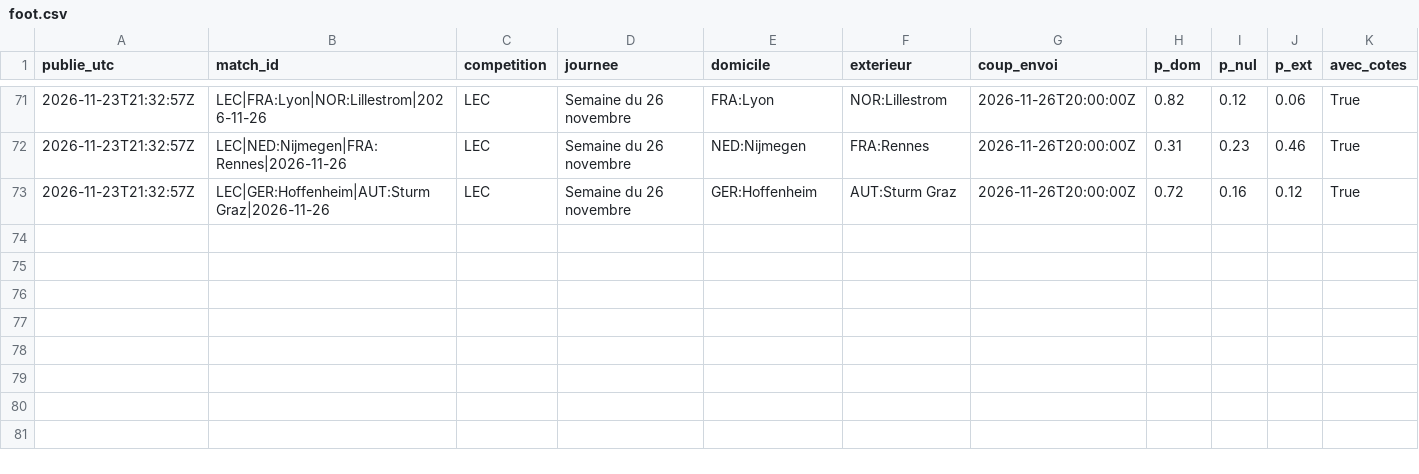
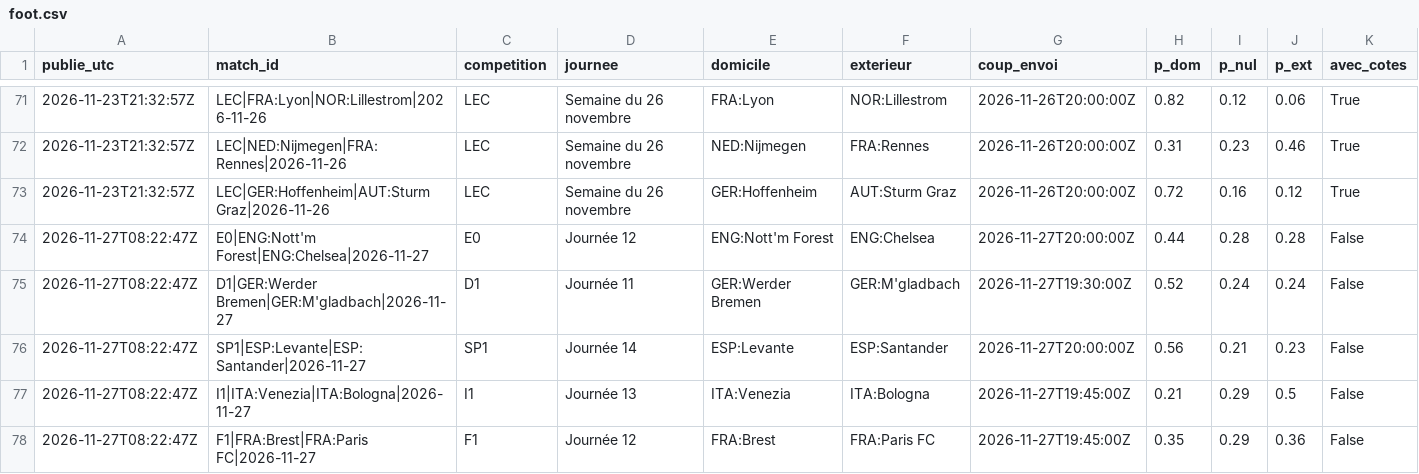
Before and after one commit to maximebasset1/extinction-des-feux, a CSV file: data/journal/foot.csv, drawn as a sheet; only a part is shown, gaps mark what is left out.

```diff
--- a/data/journal/foot.csv
+++ b/data/journal/foot.csv
@@ -73 +73,6 @@ publie_utc,match_id,competition,journee,domicile,exterieur,coup_envoi,p_dom,p_nu
 2026-11-23T21:32:57Z,LEC|GER:Hoffenheim|AUT:Sturm Graz|2026-11-26,LEC,Semaine du 26 novembre,GER:Hoffenheim,AUT:Sturm Graz,2026-11-26T20:00:00Z,0.72,0.16,0.12,True
+2026-11-27T08:22:47Z,E0|ENG:Nott'm Forest|ENG:Chelsea|2026-11-27,E0,Journée 12,ENG:Nott'm Forest,ENG:Chelsea,2026-11-27T20:00:00Z,0.44,0.28,0.28,False
+2026-11-27T08:22:47Z,D1|GER:Werder Bremen|GER:M'gladbach|2026-11-27,D1,Journée 11,GER:Werder Bremen,GER:M'gladbach,2026-11-27T19:30:00Z,0.52,0.24,0.24,False
+2026-11-27T08:22:47Z,SP1|ESP:Levante|ESP:Santander|2026-11-27,SP1,Journée 14,ESP:Levante,ESP:Santander,2026-11-27T20:00:00Z,0.56,0.21,0.23,False
+2026-11-27T08:22:47Z,I1|ITA:Venezia|ITA:Bologna|2026-11-27,I1,Journée 13,ITA:Venezia,ITA:Bologna,2026-11-27T19:45:00Z,0.21,0.29,0.5,False
+2026-11-27T08:22:47Z,F1|FRA:Brest|FRA:Paris FC|2026-11-27,F1,Journée 12,FRA:Brest,FRA:Paris FC,2026-11-27T19:45:00Z,0.35,0.29,0.36,False
```
